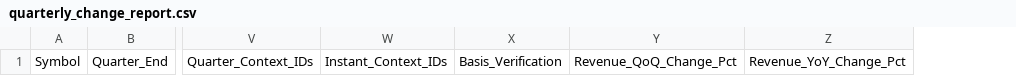
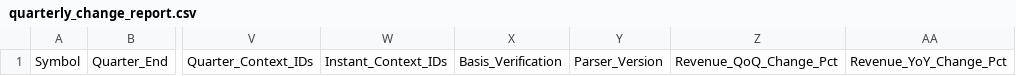
Before and after one commit to sunny1991-co/nse-fundamentals-monitor-, a CSV file: quarterly_change_report.csv, drawn as a sheet; only a part is shown, gaps mark what is left out; the diff names each change by its address in the sheet, - before the commit and + after, or states it on an @@ line.

```diff
--- a/quarterly_change_report.csv
+++ b/quarterly_change_report.csv
+column Y, row 1: Parser_Version
```
Also changed, not shown: annual_history_processed.csv, legacy_xbrl_run_status.csv, 5 other files.
